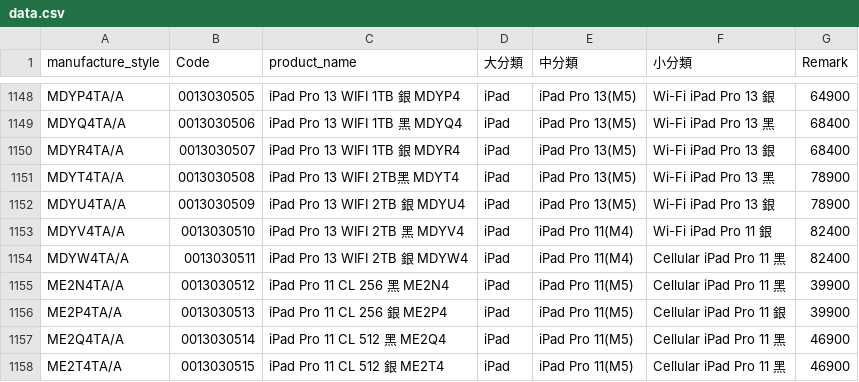
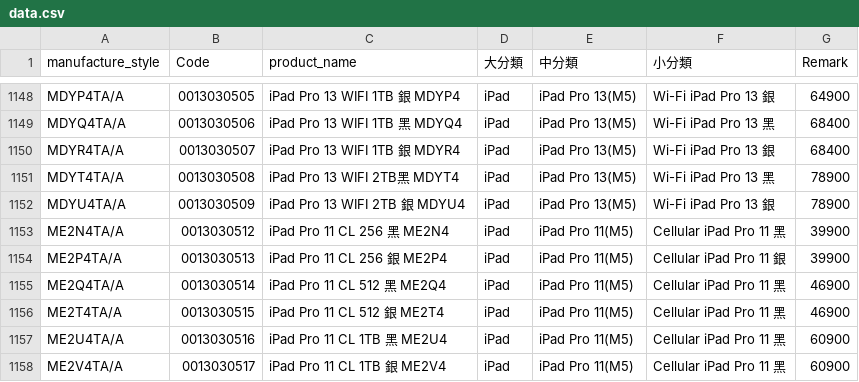
Before and after one commit to moriochang/model, a CSV file: data.csv, drawn as a sheet; only a part is shown, gaps mark what is left out; the shorter side is filled out with more unchanged rows; the diff names each change by its address in the sheet, - before the commit and + after, or states it on an @@ line.

Commit message:
data.csv

```diff
--- a/data.csv
+++ b/data.csv
-row 1153: MDYV4TA/A | 0013030510 | iPad Pro 13 WIFI 2TB 黑 MDYV4 | iPad | iPad Pro 11(M4) | Wi-Fi iPad Pro 11 銀 | 82400
-row 1154: MDYW4TA/A | 0013030511 | iPad Pro 13 WIFI 2TB 銀 MDYW4 | iPad | iPad Pro 11(M4) | Cellular iPad Pro 11 黑 | 82400
```
